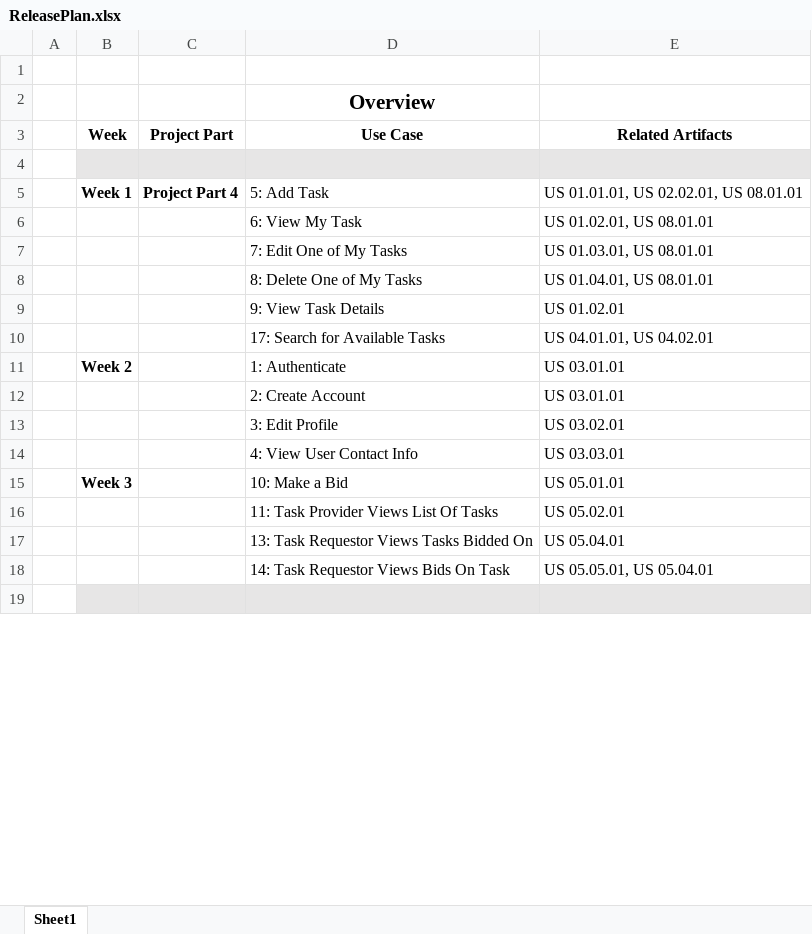
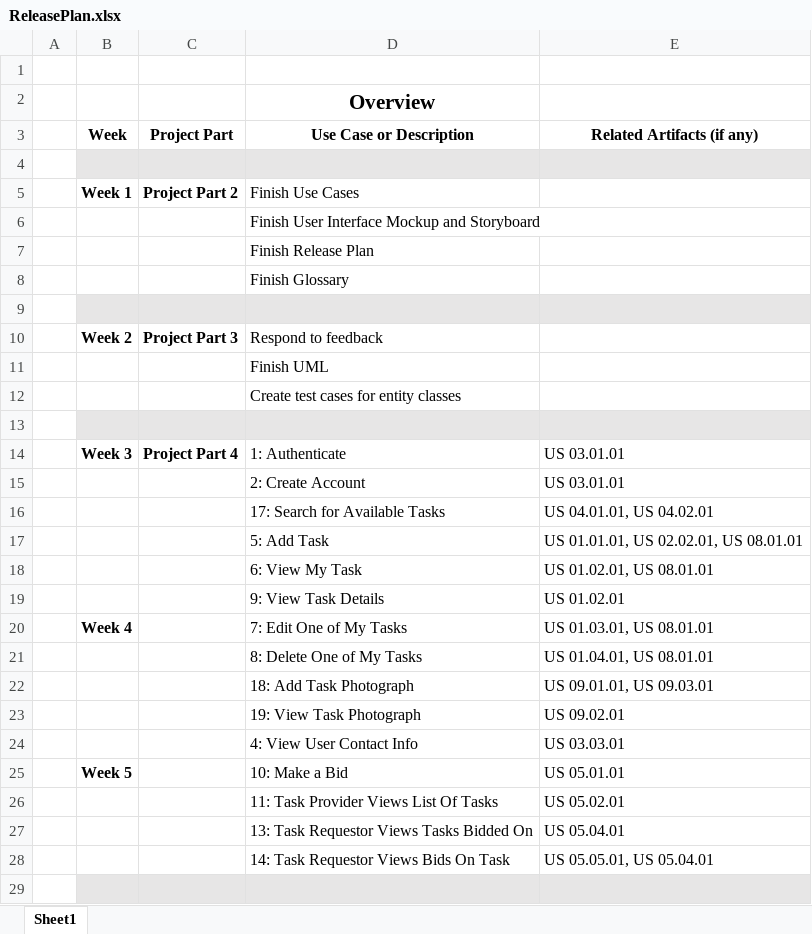
Before and after one commit to CMPUT301W18T14/PraiseTheSun, an Excel workbook: doc/ReleasePlan.xlsx, sheet Sheet1, drawn as a sheet; only a part is shown; values as stored, in another font and other column widths than the file's, no borders; removed rows and columns are numbered as before the commit, all else as after; the diff covers the shown part only; the diff names each change by its address in the sheet, - before the commit and + after, or states it on an @@ line.

Commit message:
Added project part 2 and 3 to ReleasePlan. Created JavaDoc for TaskList

```diff
--- a/doc/ReleasePlan.xlsx (sheet Sheet1)
+++ b/doc/ReleasePlan.xlsx (sheet Sheet1)
-D3: Use Case
+D3: Use Case or Description
-E3: Related Artifacts
+E3: Related Artifacts (if any)
+row 5:  | Week 1 | Project Part 2 | Finish Use Cases
+row 6:  |  |  | Finish User Interface Mockup and Storyboard
+row 7:  |  |  | Finish Release Plan
+row 8:  |  |  | Finish Glossary
-row 9:  | Week 1 | Project Part 4 | 5: Add Task | US 01.01.01, US 02.02.01, US 08.01.01
+row 9: (empty)
-B9:E9 fill: none
+B9:E9 fill: #E7E6E6
+row 10:  | Week 2 | Project Part 3 | Respond to feedback
+row 11:  |  |  | Finish UML
+row 12:  |  |  | Create test cases for entity classes
+row 13: (empty)
+row 14:  | Week 3 | Project Part 4 | 1: Authenticate | US 03.01.01
@@ row 12 moved to row 15: 2: Create Account @@
@@ row 10 moved to row 16: 17: Search for Available Tasks @@
+row 17:  |  |  | 5: Add Task | US 01.01.01, US 02.02.01, US 08.01.01
@@ row 9 moved to row 19: 9: View Task Details @@
-B20 (Week): (empty)
+B20 (Week): Week 4
-row 11:  | Week 2 |  | 1: Authenticate | US 03.01.01
@@ row 13 moved to row 39: 3: Edit Profile @@
@@ row 27 moved to row 22: 18: Add Task Photograph @@
@@ row 28 moved to row 23: 19: View Task Photograph @@
-B25 (Week): Week 3
+B25 (Week): Week 5
```
Also changed, not shown: 4 edited cells elsewhere in this sheet, 1 other file.
